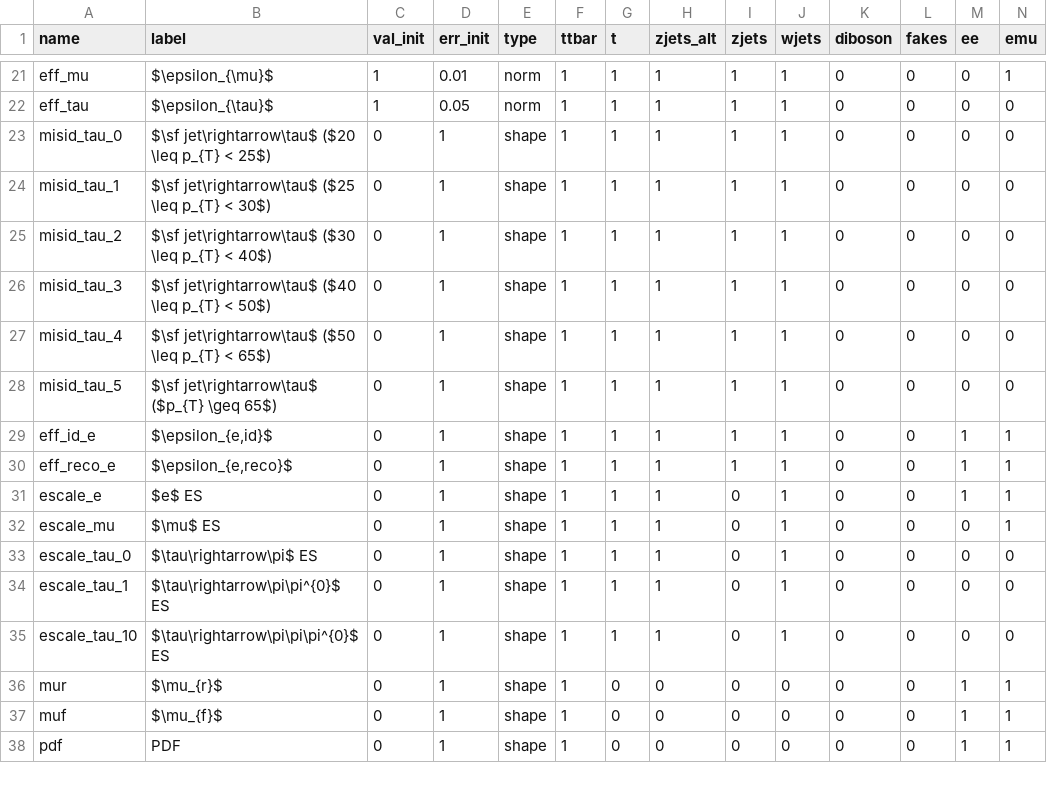
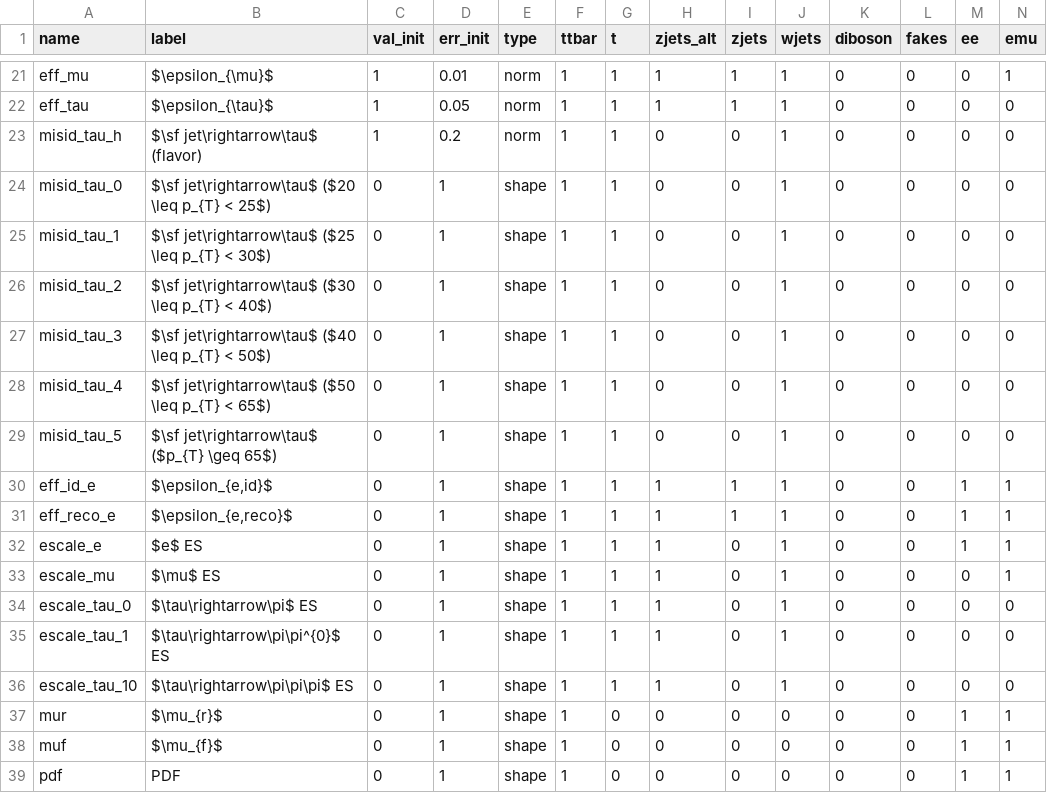
Before and after one commit to NWUHEP/analysis-tools, a CSV file: data/model_parameters_partial.csv, drawn as a sheet; only a part is shown, gaps mark what is left out; addresses are those after the commit; rows hold the shown columns only; the diff names each change by its address in the sheet, - before the commit and + after, or states it on an @@ line.

Commit message:
tau misid factorized into 6 pt dependent n.p. and 1 flavor n.p.

```diff
--- a/data/model_parameters_partial.csv
+++ b/data/model_parameters_partial.csv
+row 23: misid_tau_h | $\sf jet\rightarrow\tau$ (flavor) | 1 | 0.2 | norm | 1 | 1 | 0 | 0 | 1 | 0 | 0 | 0 | 0
-H24:H29 (zjets_alt): 1
+H24:H29 (zjets_alt): 0
-I24:I29 (zjets): 1
+I24:I29 (zjets): 0
-B36 (label): $\tau\rightarrow\pi\pi\pi^{0}$ ES
+B36 (label): $\tau\rightarrow\pi\pi\pi$ ES
```
Also changed, not shown: 8 other files.
